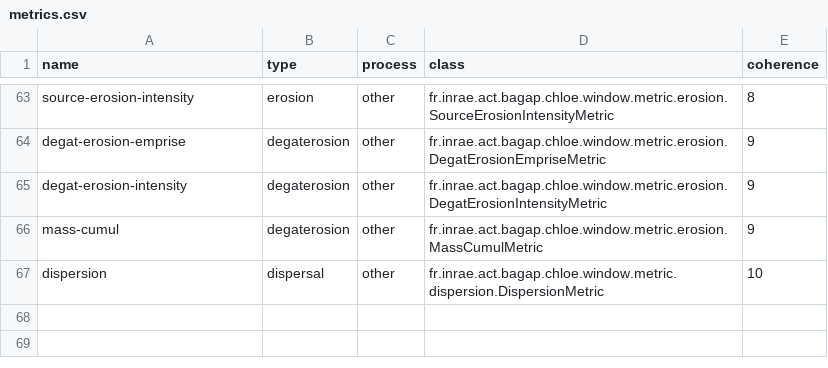
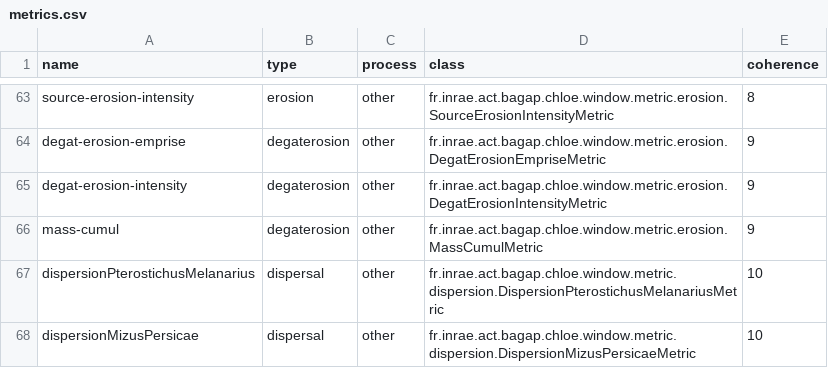
Before and after one commit to hboussard/chloe5, a CSV file: src/main/resources/fr/inrae/act/bagap/chloe/window/metric/metrics.csv, drawn as a sheet; only a part is shown, gaps mark what is left out.

```diff
--- a/src/main/resources/fr/inrae/act/bagap/chloe/window/metric/metrics.csv
+++ b/src/main/resources/fr/inrae/act/bagap/chloe/window/metric/metrics.csv
@@ -66,2 +66,3 @@ degat-erosion-intensity;degaterosion;other;fr.inrae.act.bagap.chloe.window.metri
 mass-cumul;degaterosion;other;fr.inrae.act.bagap.chloe.window.metric.erosion.MassCumulMetric;9
-dispersion;dispersal;other;fr.inrae.act.bagap.chloe.window.metric.dispersion.DispersionMetric;10
+dispersionPterostichusMelanarius;dispersal;other;fr.inrae.act.bagap.chloe.window.metric.dispersion.DispersionPterostichusMelanariusMetric;10
+dispersionMizusPersicae;dispersal;other;fr.inrae.act.bagap.chloe.window.metric.dispersion.DispersionMizusPersicaeMetric;10
```
Also changed, not shown: 17 other files.
